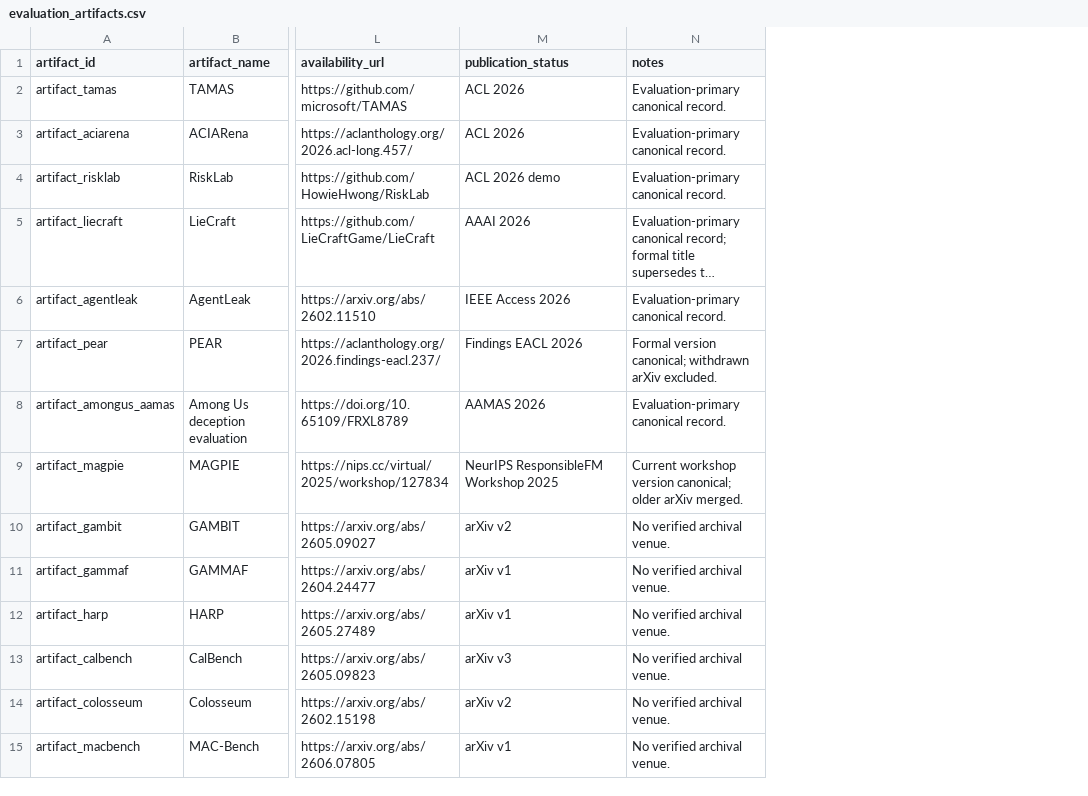
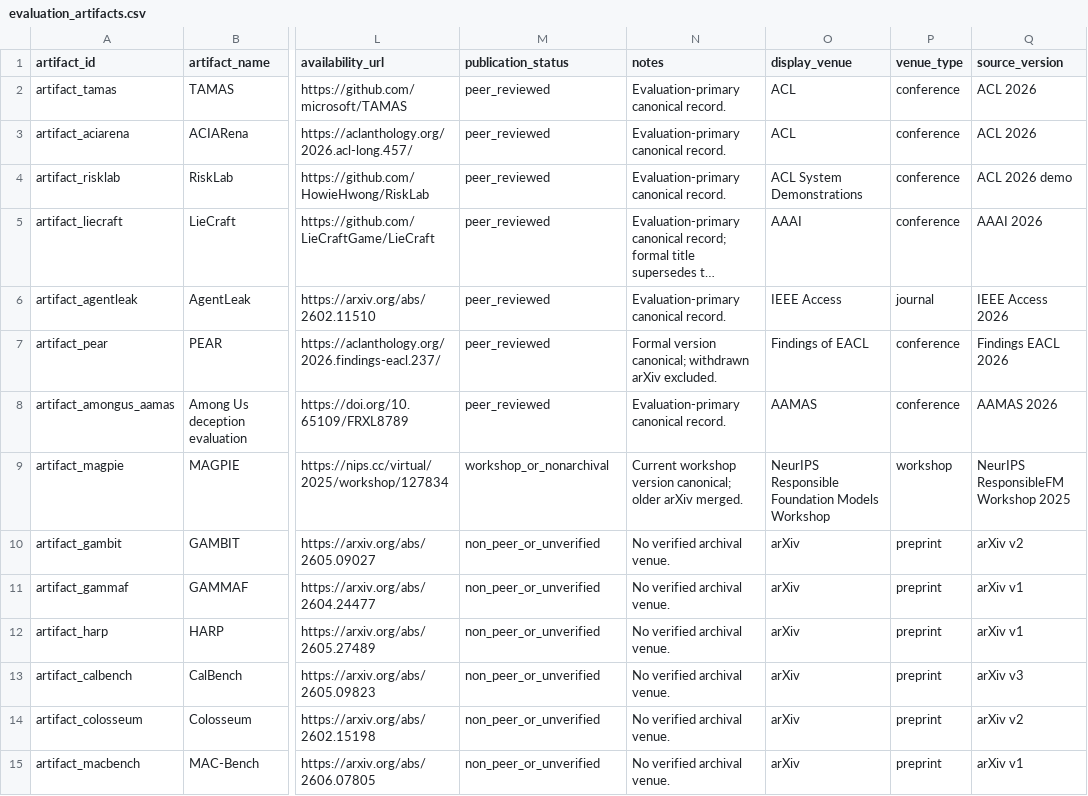
Before and after one commit to BrookeYangRui/multiagent_security_corpus, a CSV file: corpus/sets/05_analysis_specific/evaluation_artifacts.csv, drawn as a sheet; only a part is shown, gaps mark what is left out; long unchanged cells end in …; the diff covers the shown part only; the diff names each change by its address in the sheet, - before the commit and + after, or states it on an @@ line.

Commit message:
Add controlled evaluation measurement coding

```diff
--- a/corpus/sets/05_analysis_specific/evaluation_artifacts.csv
+++ b/corpus/sets/05_analysis_specific/evaluation_artifacts.csv
+column O (display_venue), rows 2-15: ACL | ACL | ACL System Demonstrations | AAAI | IEEE Access | Findings of EACL | AAMAS | NeurIPS Responsible Foundation Models Workshop | arXiv | arXiv | arXiv | arXiv | arXiv | arXiv
+column P (venue_type), rows 2-15: conference | conference | conference | conference | journal | conference | conference | workshop | preprint | preprint | preprint | preprint | preprint | preprint
+column Q (source_version), rows 2-15: ACL 2026 | ACL 2026 | ACL 2026 demo | AAAI 2026 | IEEE Access 2026 | Findings EACL 2026 | AAMAS 2026 | NeurIPS ResponsibleFM Workshop 2025 | arXiv v2 | arXiv v1 | arXiv v1 | arXiv v3 | arXiv v2 | arXiv v1
-M2:M3 (publication_status): ACL 2026
+M2:M3 (publication_status): peer_reviewed
-M4 (publication_status): ACL 2026 demo
+M4 (publication_status): peer_reviewed
-M5 (publication_status): AAAI 2026
+M5 (publication_status): peer_reviewed
-M6 (publication_status): IEEE Access 2026
+M6 (publication_status): peer_reviewed
-M7 (publication_status): Findings EACL 2026
+M7 (publication_status): peer_reviewed
-M8 (publication_status): AAMAS 2026
+M8 (publication_status): peer_reviewed
-M9 (publication_status): NeurIPS ResponsibleFM Workshop 2025
+M9 (publication_status): workshop_or_nonarchival
-M10 (publication_status): arXiv v2
+M10 (publication_status): non_peer_or_unverified
-M11:M12 (publication_status): arXiv v1
+M11:M12 (publication_status): non_peer_or_unverified
-M13 (publication_status): arXiv v3
+M13 (publication_status): non_peer_or_unverified
-M14 (publication_status): arXiv v2
+M14 (publication_status): non_peer_or_unverified
-M15 (publication_status): arXiv v1
+M15 (publication_status): non_peer_or_unverified
```
Also changed, not shown: 30 edited cells elsewhere in this file, 6 other files.
